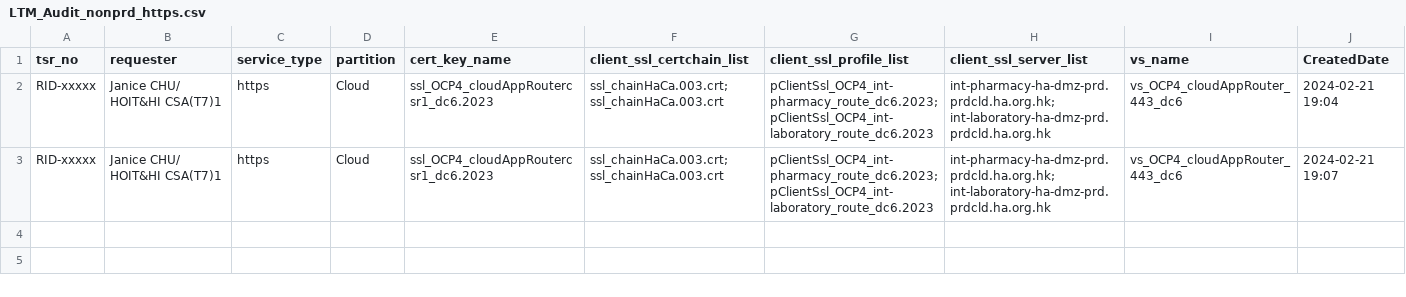
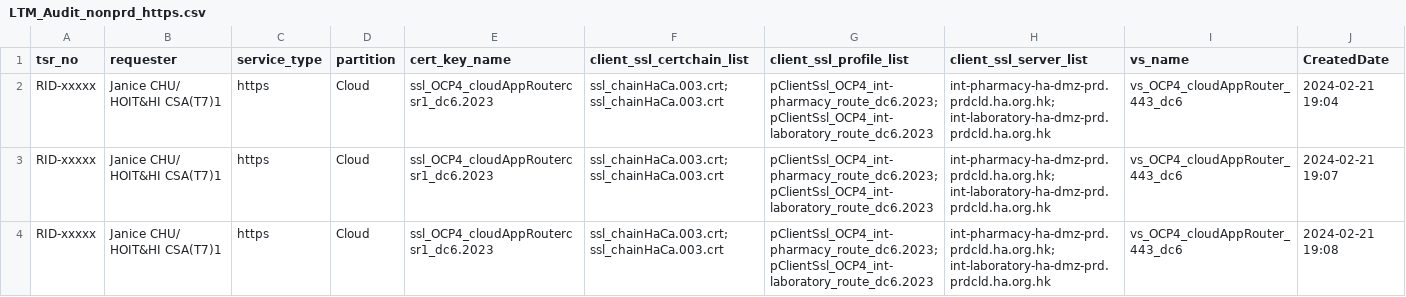
Before and after one commit to igslxylon/HA_F5_LTM_Automate, a CSV file: LTM_Audit_nonprd_https.csv, drawn as a sheet.

Commit message:
Audit for tsr_no: RID-xxxxx at 2024-02-21 19:08

```diff
--- a/LTM_Audit_nonprd_https.csv
+++ b/LTM_Audit_nonprd_https.csv
@@ -3 +3,2 @@ RID-xxxxx,Janice CHU/ HOIT&HI CSA(T7)1,https,Cloud,ssl_OCP4_cloudAppRoutercsr1_d
 RID-xxxxx,Janice CHU/ HOIT&HI CSA(T7)1,https,Cloud,ssl_OCP4_cloudAppRoutercsr1_dc6.2023,ssl_chainHaCa.003.crt; ssl_chainHaCa.003.crt,pClientSsl_OCP4_int-pharmacy_route_dc6.2023; pClientSsl_OCP4_int-laboratory_route_dc6.2023,int-pharmacy-ha-dmz-prd.prdcld.ha.org.hk; int-laboratory-ha-dmz-prd.prdcld.ha.org.hk,vs_OCP4_cloudAppRouter_443_dc6,2024-02-21 19:07
+RID-xxxxx,Janice CHU/ HOIT&HI CSA(T7)1,https,Cloud,ssl_OCP4_cloudAppRoutercsr1_dc6.2023,ssl_chainHaCa.003.crt; ssl_chainHaCa.003.crt,pClientSsl_OCP4_int-pharmacy_route_dc6.2023; pClientSsl_OCP4_int-laboratory_route_dc6.2023,int-pharmacy-ha-dmz-prd.prdcld.ha.org.hk; int-laboratory-ha-dmz-prd.prdcld.ha.org.hk,vs_OCP4_cloudAppRouter_443_dc6,2024-02-21 19:08
```
